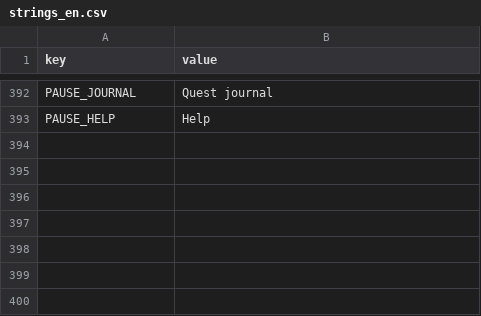
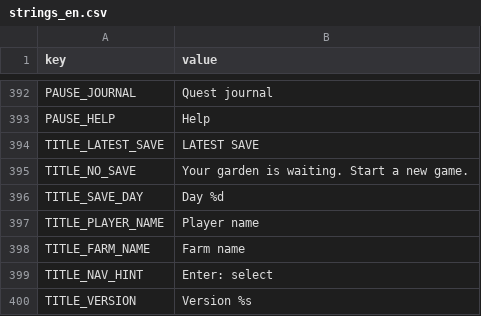
Before and after one commit to hoangarts1/nongtrai, a CSV file: localization/strings_en.csv, drawn as a sheet; only a part is shown, gaps mark what is left out; the diff names each change by its address in the sheet, - before the commit and + after, or states it on an @@ line.

```diff
--- a/localization/strings_en.csv
+++ b/localization/strings_en.csv
+row 394: TITLE_LATEST_SAVE | LATEST SAVE
+row 395: TITLE_NO_SAVE | Your garden is waiting. Start a new game.
+row 396: TITLE_SAVE_DAY | Day %d
+row 397: TITLE_PLAYER_NAME | Player name
+row 398: TITLE_FARM_NAME | Farm name
+row 399: TITLE_NAV_HINT | Enter: select
+row 400: TITLE_VERSION | Version %s
```
Also changed, not shown: localization/strings_vi.csv, 40 other files.
